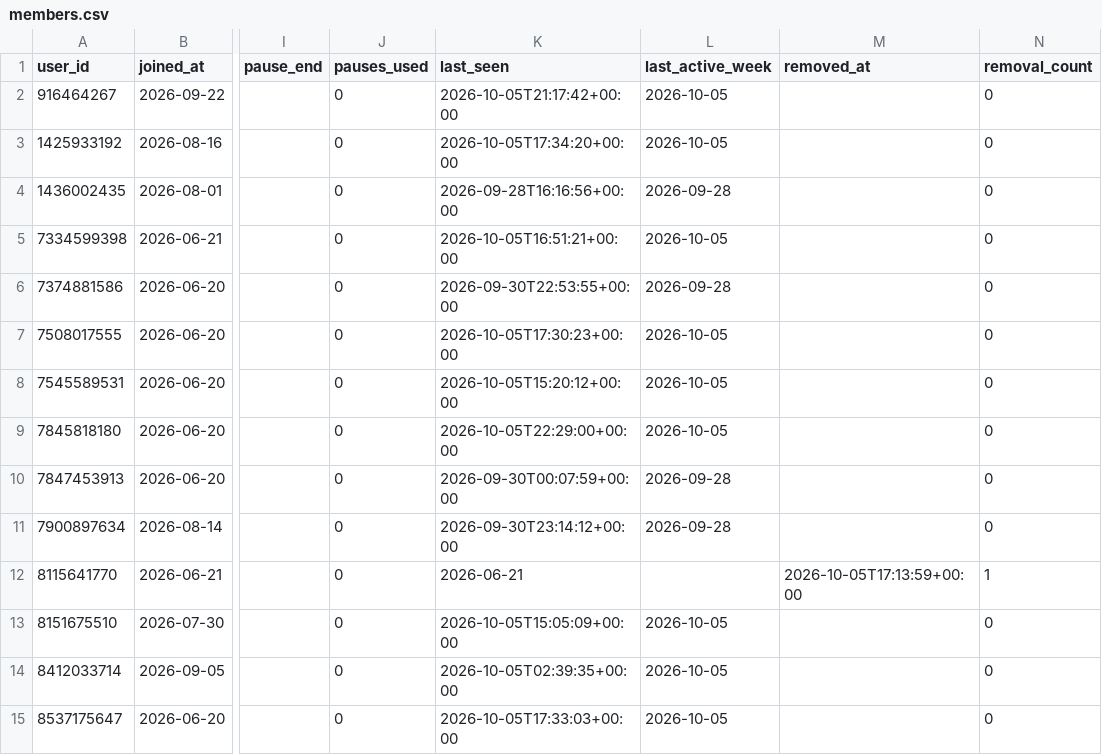
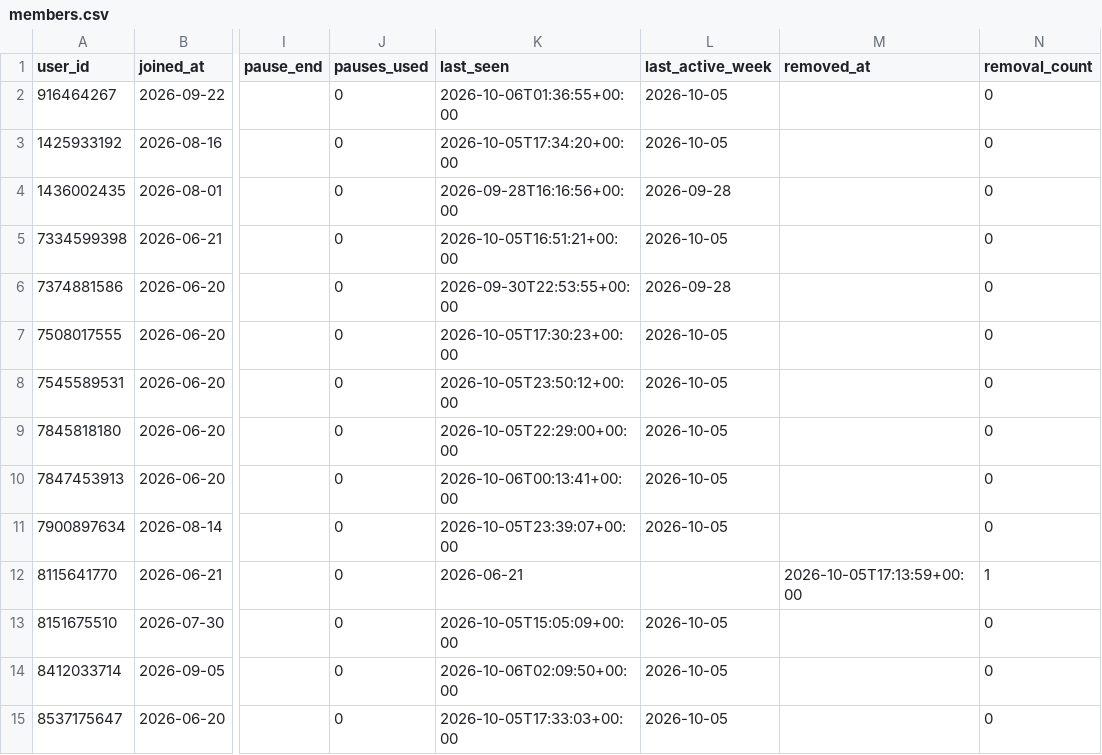
Before and after one commit to Mehinewe/weekly-topic-t, a CSV file: members.csv, drawn as a sheet; only a part is shown, gaps mark what is left out; the diff names each change by its address in the sheet, - before the commit and + after, or states it on an @@ line.

```diff
--- a/members.csv
+++ b/members.csv
-K2 (last_seen): 2026-10-05T21:17:42+00:00
+K2 (last_seen): 2026-10-06T01:36:55+00:00
-K8 (last_seen): 2026-10-05T15:20:12+00:00
+K8 (last_seen): 2026-10-05T23:50:12+00:00
-K10 (last_seen): 2026-09-30T00:07:59+00:00
+K10 (last_seen): 2026-10-06T00:13:41+00:00
-L10:L11 (last_active_week): 2026-09-28
+L10:L11 (last_active_week): 2026-10-05
-K11 (last_seen): 2026-09-30T23:14:12+00:00
+K11 (last_seen): 2026-10-05T23:39:07+00:00
-K14 (last_seen): 2026-10-05T02:39:35+00:00
+K14 (last_seen): 2026-10-06T02:09:50+00:00
```
Also changed, not shown: activity_log.csv, 1 other file.
